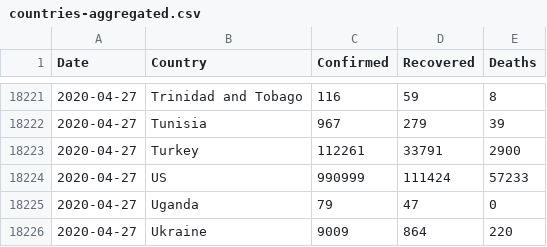
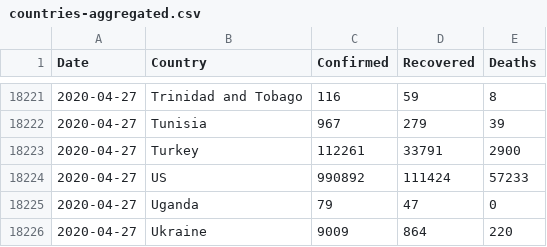
Before and after one commit to Gwardii/covid-19, a CSV file: data/countries-aggregated.csv, drawn as a sheet; only a part is shown, gaps mark what is left out.

```diff
--- a/data/countries-aggregated.csv
+++ b/data/countries-aggregated.csv
@@ -18223,3 +18223,3 @@ Date,Country,Confirmed,Recovered,Deaths
 2020-04-27,Turkey,112261,33791,2900
-2020-04-27,US,990999,111424,57233
+2020-04-27,US,990892,111424,57233
 2020-04-27,Uganda,79,47,0
```
Also changed, not shown: data/key-countries-pivoted.csv, data/worldwide-aggregated.csv, 2 other files.
